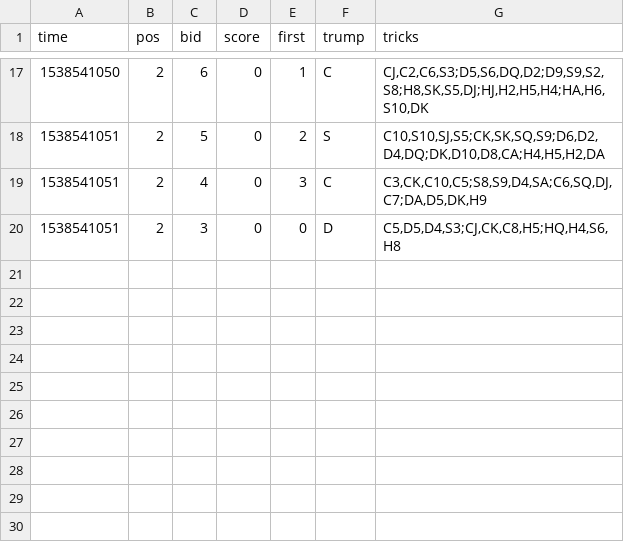
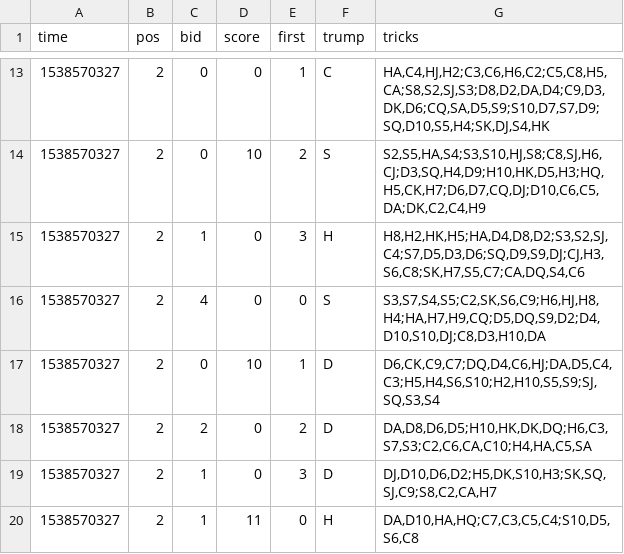
Before and after one commit to asherLZR/ohhell, a CSV file: logs/3.csv, drawn as a sheet; only a part is shown, gaps mark what is left out; the diff covers the shown part only.

```diff
--- a/logs/3.csv
+++ b/logs/3.csv
@@ -17,4 +13,8 @@ time,pos,bid,score,first,trump,tricks
-1538541050,2,6,0,1,C,"CJ,C2,C6,S3;D5,S6,DQ,D2;D9,S9,S2,S8;H8,SK,S5,DJ;HJ,H2,H5,H4;HA,H6,S10,DK"
-1538541051,2,5,0,2,S,"C10,S10,SJ,S5;CK,SK,SQ,S9;D6,D2,D4,DQ;DK,D10,D8,CA;H4,H5,H2,DA"
-1538541051,2,4,0,3,C,"C3,CK,C10,C5;S8,S9,D4,SA;C6,SQ,DJ,C7;DA,D5,DK,H9"
-1538541051,2,3,0,0,D,"C5,D5,D4,S3;CJ,CK,C8,H5;HQ,H4,S6,H8"
+1538570327,2,0,0,1,C,"HA,C4,HJ,H2;C3,C6,H6,C2;C5,C8,H5,CA;S8,S2,SJ,S3;D8,D2,DA,D4;C9,D3,DK,D6;CQ,SA,D5,S9;S10,D7,S7,D9;SQ,D10,S5,H4;SK,DJ,S4,HK"
+1538570327,2,0,10,2,S,"S2,S5,HA,S4;S3,S10,HJ,S8;C8,SJ,H6,CJ;D3,SQ,H4,D9;H10,HK,D5,H3;HQ,H5,CK,H7;D6,D7,CQ,DJ;D10,C6,C5,DA;DK,C2,C4,H9"
+1538570327,2,1,0,3,H,"H8,H2,HK,H5;HA,D4,D8,D2;S3,S2,SJ,C4;S7,D5,D3,D6;SQ,D9,S9,DJ;CJ,H3,S6,C8;SK,H7,S5,C7;CA,DQ,S4,C6"
+1538570327,2,4,0,0,S,"S3,S7,S4,S5;C2,SK,S6,C9;H6,HJ,H8,H4;HA,H7,H9,CQ;D5,DQ,S9,D2;D4,D10,S10,DJ;C8,D3,H10,DA"
+1538570327,2,0,10,1,D,"D6,CK,C9,C7;DQ,D4,C6,HJ;DA,D5,C4,C3;H5,H4,S6,S10;H2,H10,S5,S9;SJ,SQ,S3,S4"
+1538570327,2,2,0,2,D,"DA,D8,D6,D5;H10,HK,DK,DQ;H6,C3,S7,S3;C2,C6,CA,C10;H4,HA,C5,SA"
+1538570327,2,1,0,3,D,"DJ,D10,D6,D2;H5,DK,S10,H3;SK,SQ,SJ,C9;S8,C2,CA,H7"
+1538570327,2,1,11,0,H,"DA,D10,HA,HQ;C7,C3,C5,C4;S10,D5,S6,C8"
```
Also changed, not shown: 6 added rows, 10 removed rows and 16 edited cells elsewhere in this file, logs/1.csv, logs/2.csv, 10 other files.
